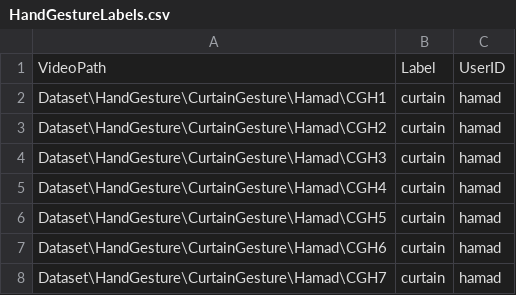
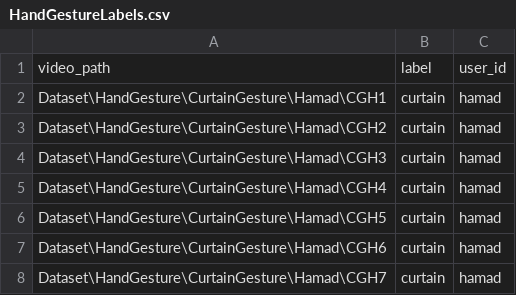
Before and after one commit to AUS-Senior-Project/Project-Code, a CSV file: HandGestureLabels.csv, drawn as a sheet; only a part is shown.

```diff
--- a/HandGestureLabels.csv
+++ b/HandGestureLabels.csv
@@ -1,2 +1,2 @@
-VideoPath	Label	UserID
+video_path	label	user_id
 Dataset\HandGesture\CurtainGesture\Hamad\CGH1	curtain	hamad	
```
Also changed, not shown: FallDetectionLabels.csv, 2 other files.
